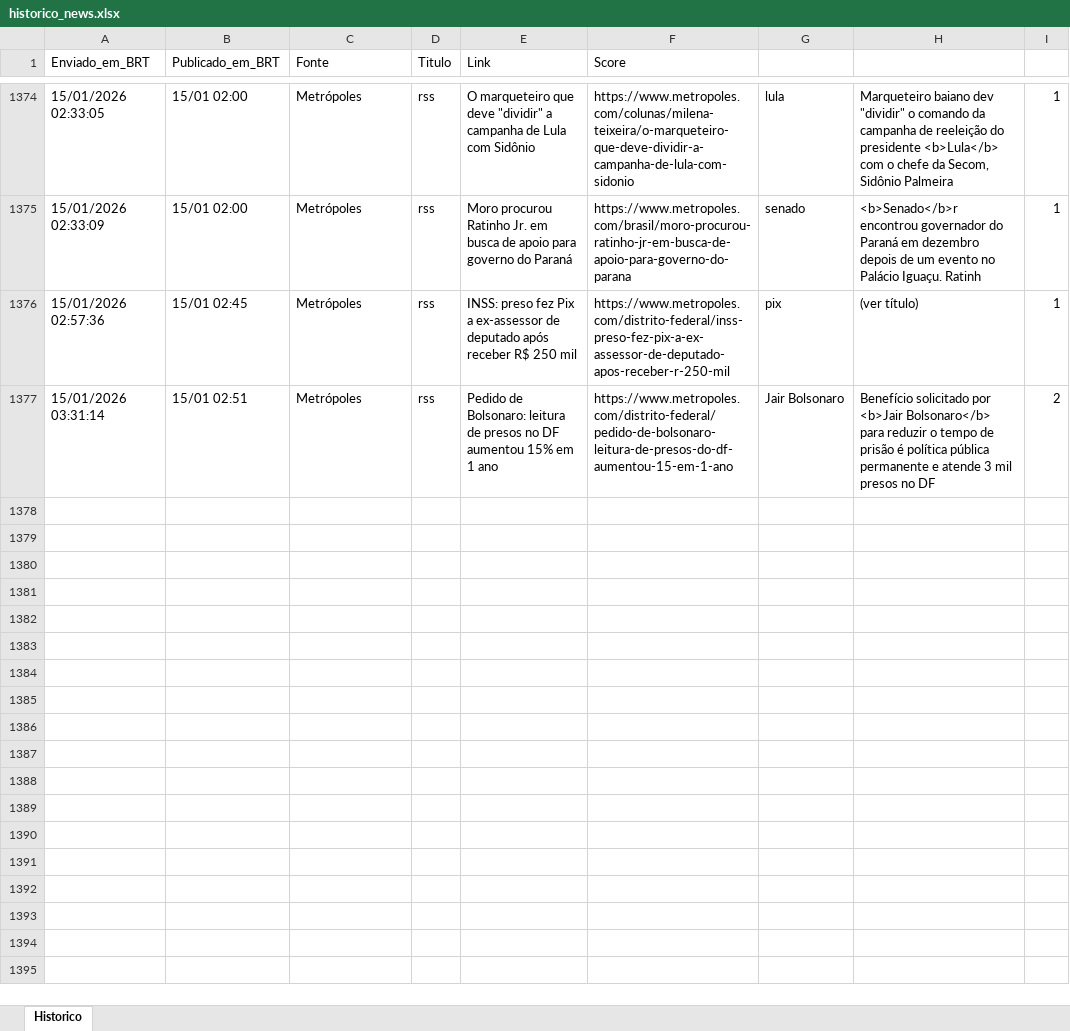
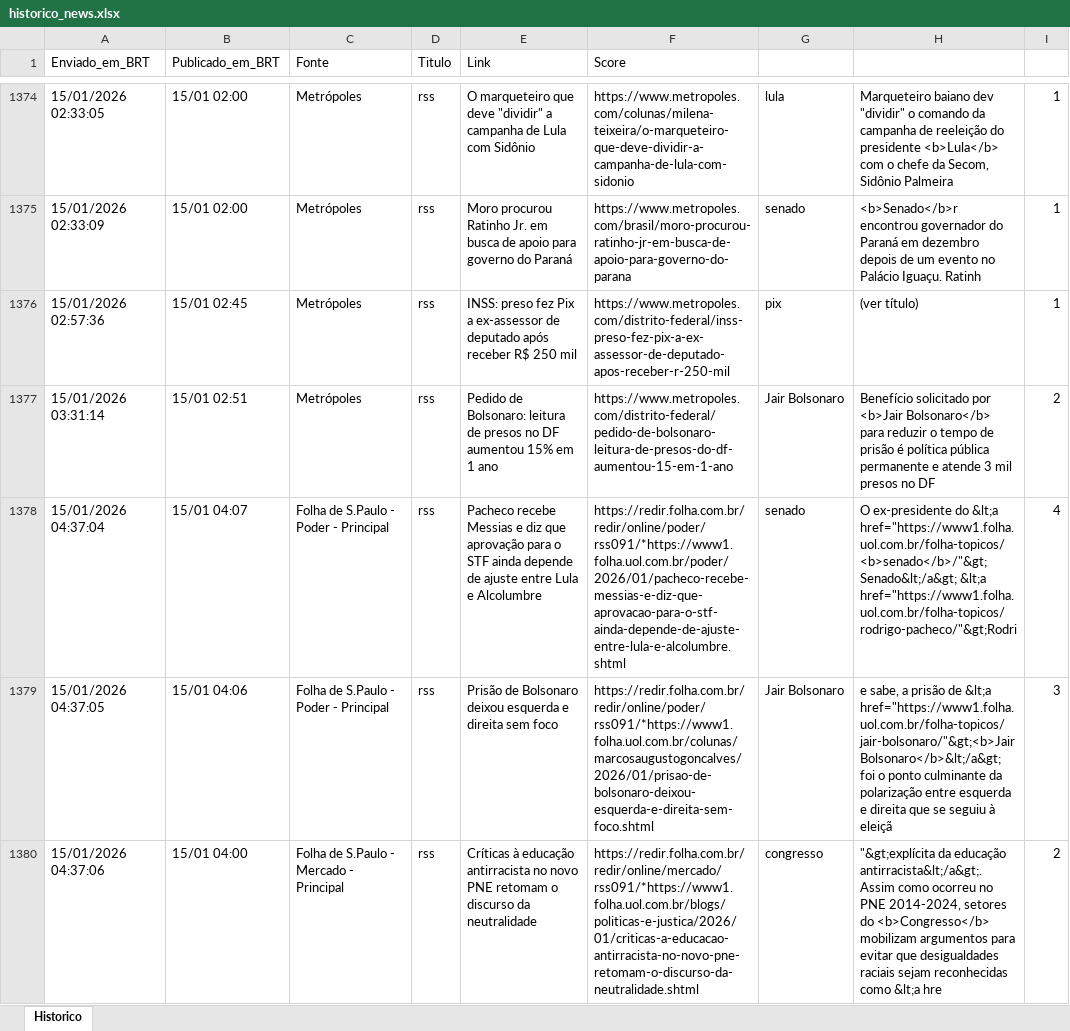
Before and after one commit to LucasPin45/ZanattaNews, an Excel workbook: historico_news.xlsx, sheet Historico, drawn as a sheet; only a part is shown, gaps mark what is left out; values as stored, in another font and other column widths than the file's, no borders; the diff names each change by its address in the sheet, - before the commit and + after, or states it on an @@ line.

```diff
--- a/historico_news.xlsx (sheet Historico)
+++ b/historico_news.xlsx (sheet Historico)
+row 1378: 15/01/2026 04:37:04 | 15/01 04:07 | Folha de S.Paulo - Poder - Principal | rss | Pacheco recebe Messias e diz que aprovação para o STF ainda depende de ajuste entre Lula e Alcolumbre | https://redir.folha.com.br/redir/online/poder/rss091/*https://www1.folha.uol.com.br/poder/2026/01/pacheco-recebe-messias-e-diz-que-aprovacao-para-o-stf-ainda-depende-de-ajuste-entre-lula-e-alcolumbre.shtml | senado | O ex-presidente do &lt;a href="https://www1.folha.uol.com.br/folha-topicos/<b>senado</b>/"&gt;Senado&lt;/a&gt; &lt;a href="https://www1.folha.uol.com.br/folha-topicos/rodrigo-pacheco/"&gt;Rodri | 4
+row 1379: 15/01/2026 04:37:05 | 15/01 04:06 | Folha de S.Paulo - Poder - Principal | rss | Prisão de Bolsonaro deixou esquerda e direita sem foco | https://redir.folha.com.br/redir/online/poder/rss091/*https://www1.folha.uol.com.br/colunas/marcosaugustogoncalves/2026/01/prisao-de-bolsonaro-deixou-esquerda-e-direita-sem-foco.shtml | Jair Bolsonaro | e sabe, a prisão de &lt;a href="https://www1.folha.uol.com.br/folha-topicos/jair-bolsonaro/"&gt;<b>Jair Bolsonaro</b>&lt;/a&gt; foi o ponto culminante da polarização entre esquerda e direita que se seguiu à eleiçã | 3
+row 1380: 15/01/2026 04:37:06 | 15/01 04:00 | Folha de S.Paulo - Mercado - Principal | rss | Críticas à educação antirracista no novo PNE retomam o discurso da neutralidade | https://redir.folha.com.br/redir/online/mercado/rss091/*https://www1.folha.uol.com.br/blogs/politicas-e-justica/2026/01/criticas-a-educacao-antirracista-no-novo-pne-retomam-o-discurso-da-neutralidade.shtml | congresso | "&gt;explícita da educação antirracista&lt;/a&gt;. Assim como ocorreu no PNE 2014-2024, setores do <b>Congresso</b> mobilizam argumentos para evitar que desigualdades raciais sejam reconhecidas como &lt;a hre | 2
```
Also changed, not shown: 1 other file.
